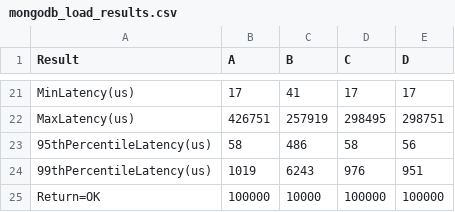
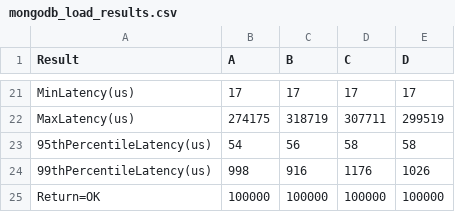
Before and after one commit to x20157576/ycsb, a CSV file: mongodb_load_results.csv, drawn as a sheet; only a part is shown, gaps mark what is left out; removed rows and columns are numbered as before the commit, all else as after; the diff covers the shown part only; the diff names each change by its address in the sheet, - before the commit and + after, or states it on an @@ line.

```diff
--- a/mongodb_load_results.csv
+++ b/mongodb_load_results.csv
-C21 (B): 41
+C21 (B): 17
-row 22: MaxLatency(us) | 426751 | 257919 | 298495 | 298751
+row 22: MaxLatency(us) | 274175 | 318719 | 307711 | 299519
-B23 (A): 58
+B23 (A): 54
-C23 (B): 486
+C23 (B): 56
-E23 (D): 56
+E23 (D): 58
-row 24: 99thPercentileLatency(us) | 1019 | 6243 | 976 | 951
+row 24: 99thPercentileLatency(us) | 998 | 916 | 1176 | 1026
-C25 (B): 10000
+C25 (B): 100000
```
Also changed, not shown: 10 added rows, 10 removed rows and 13 edited cells elsewhere in this file, mongodb_run_results.csv, 1 other file.
